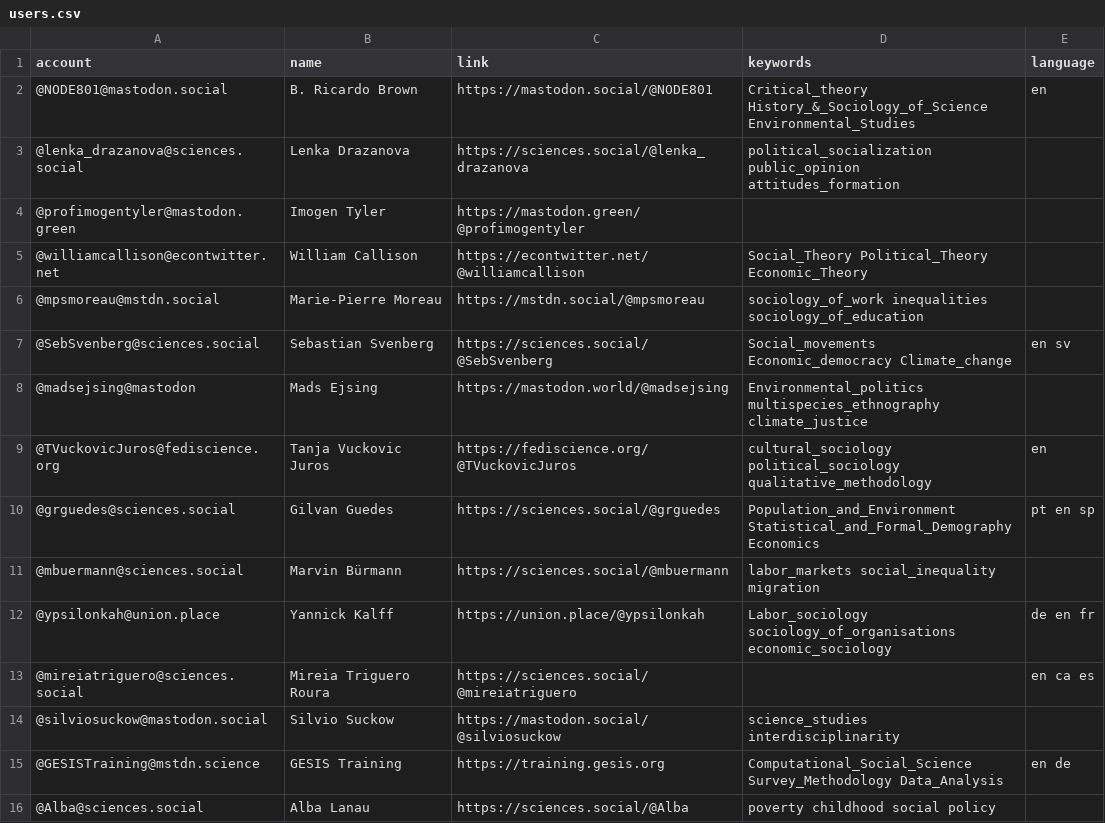
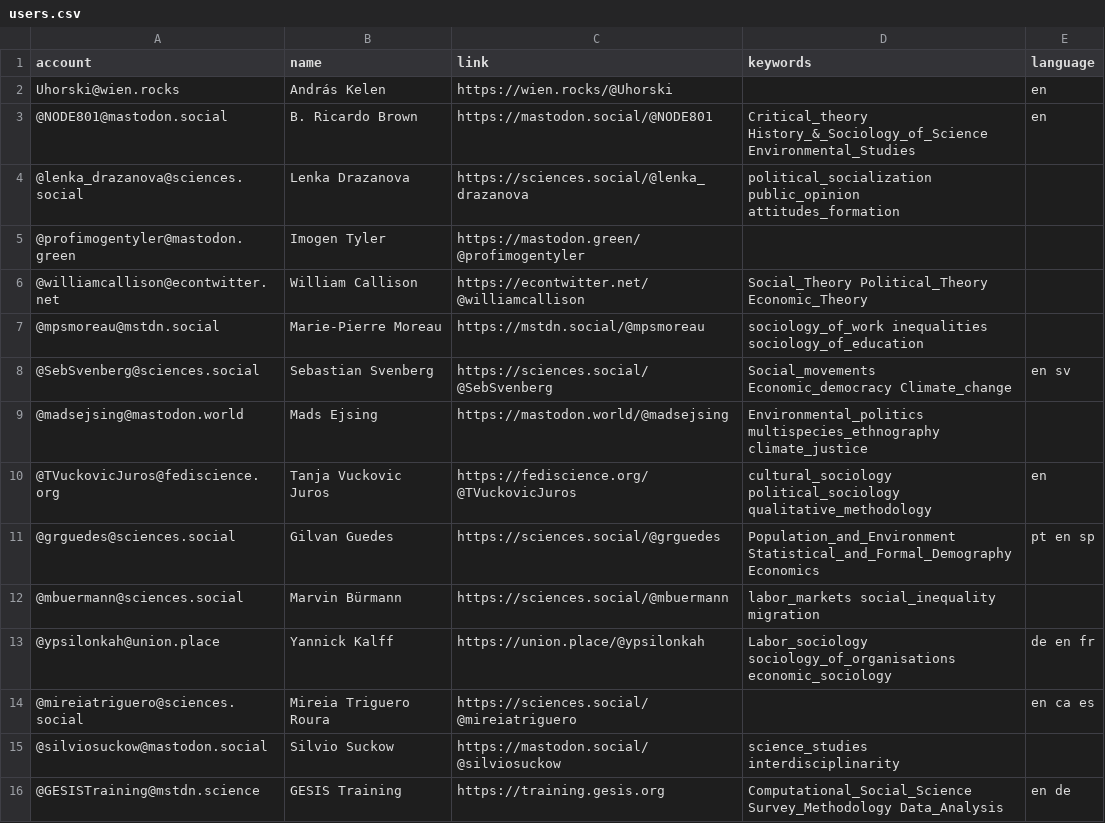
Before and after one commit to trutzig89182/Mastodon-Sociologists, a CSV file: resources/users.csv, drawn as a sheet; only a part is shown; the shorter side is filled out with more unchanged rows.

Commit message:
Update users.csv

```diff
--- a/resources/users.csv
+++ b/resources/users.csv
@@ -1,2 +1,3 @@
 account,name,link,keywords,language
+Uhorski@wien.rocks,András Kelen,https://wien.rocks/@Uhorski,,en
 @NODE801@mastodon.social,B. Ricardo Brown,https://mastodon.social/@NODE801,Critical_theory History_&_Sociology_of_Science Environmental_Studies,en
@@ -7,3 +8,3 @@ account,name,link,keywords,language
 @SebSvenberg@sciences.social,Sebastian Svenberg,https://sciences.social/@SebSvenberg,Social_movements Economic_democracy Climate_change,en sv
-@madsejsing@mastodon,Mads Ejsing,https://mastodon.world/@madsejsing,Environmental_politics multispecies_ethnography climate_justice,
+@madsejsing@mastodon.world,Mads Ejsing,https://mastodon.world/@madsejsing,Environmental_politics multispecies_ethnography climate_justice,
 @TVuckovicJuros@fediscience.org ,Tanja Vuckovic Juros,https://fediscience.org/@TVuckovicJuros,cultural_sociology political_sociology qualitative_methodology,en
```
